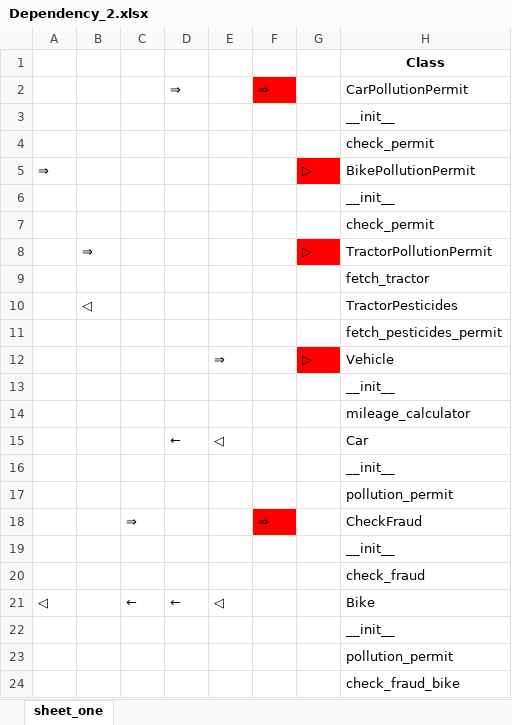
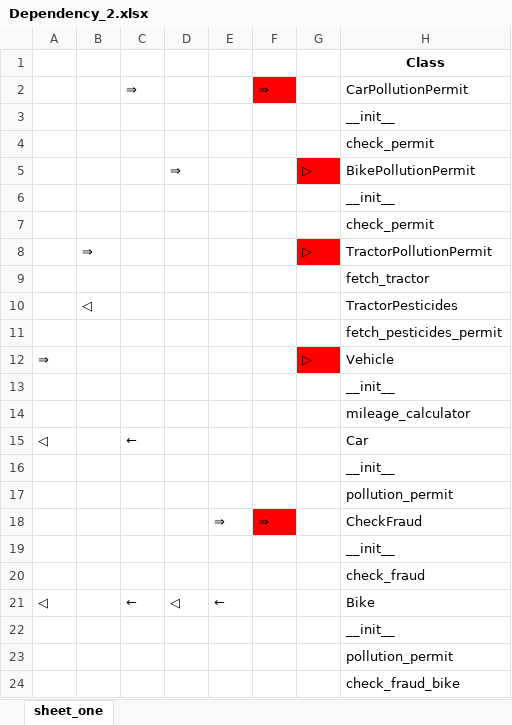
Before and after one commit to kebab-mai-haddi/gruml, an Excel workbook: Dependency_2.xlsx, sheet sheet_one, drawn as a sheet; values as stored, in another font and other column widths than the file's, no borders; removed rows and columns are numbered as before the commit, all else as after; the diff names each change by its address in the sheet, - before the commit and + after, or states it on an @@ line.

```diff
--- a/Dependency_2.xlsx (sheet sheet_one)
+++ b/Dependency_2.xlsx (sheet sheet_one)
-C2: (empty)
+C2: ⇒
-D2: ⇒
+D2: (empty)
-A5: ⇒
+A5: (empty)
-D5: (empty)
+D5: ⇒
-A12: (empty)
+A12: ⇒
-E12: ⇒
+E12: (empty)
-row 15:  |  |  | ← | ◁ |  |  | Car
+row 15: ◁ |  | ← |  |  |  |  | Car
-C18: ⇒
+C18: (empty)
-E18: (empty)
+E18: ⇒
-D21: ←
+D21: ◁
-E21: ◁
+E21: ←
```
Also changed, not shown: Seq_Diag_Dependency_2.xlsx, 20 other files.
